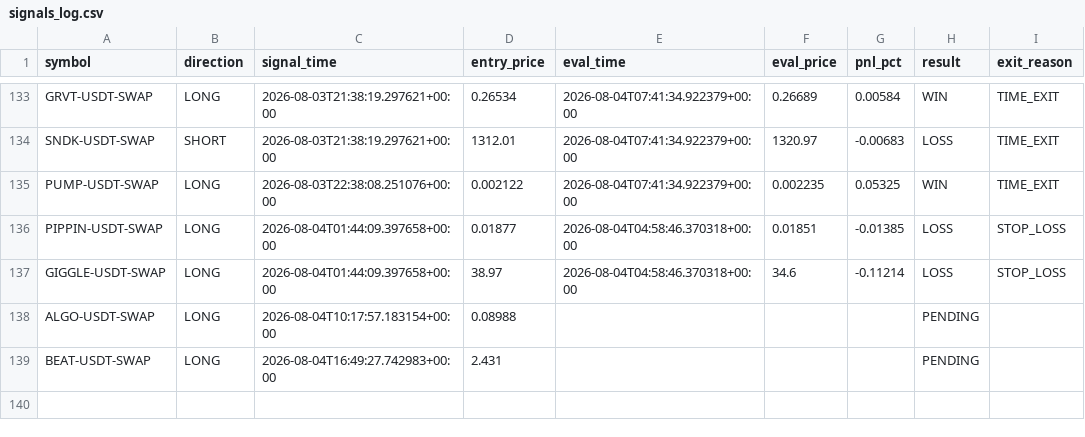
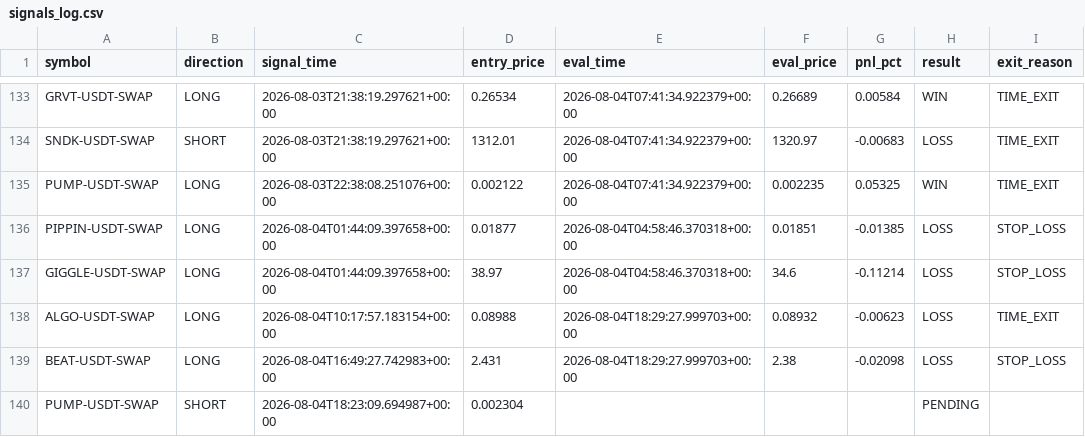
Before and after one commit to ksemehmet5-afk/altcoin-monitor-, a CSV file: monitor_state/signals_log.csv, drawn as a sheet; only a part is shown, gaps mark what is left out.

```diff
--- a/monitor_state/signals_log.csv
+++ b/monitor_state/signals_log.csv
@@ -137,3 +137,4 @@ PIPPIN-USDT-SWAP,LONG,2026-08-04T01:44:09.397658+00:00,0.01877,2026-08-04T04:58:
 GIGGLE-USDT-SWAP,LONG,2026-08-04T01:44:09.397658+00:00,38.97,2026-08-04T04:58:46.370318+00:00,34.6,-0.11214,LOSS,STOP_LOSS
-ALGO-USDT-SWAP,LONG,2026-08-04T10:17:57.183154+00:00,0.08988,,,,PENDING,
-BEAT-USDT-SWAP,LONG,2026-08-04T16:49:27.742983+00:00,2.431,,,,PENDING,
+ALGO-USDT-SWAP,LONG,2026-08-04T10:17:57.183154+00:00,0.08988,2026-08-04T18:29:27.999703+00:00,0.08932,-0.00623,LOSS,TIME_EXIT
+BEAT-USDT-SWAP,LONG,2026-08-04T16:49:27.742983+00:00,2.431,2026-08-04T18:29:27.999703+00:00,2.38,-0.02098,LOSS,STOP_LOSS
+PUMP-USDT-SWAP,SHORT,2026-08-04T18:23:09.694987+00:00,0.002304,,,,PENDING,
```
Also changed, not shown: 3 other files.
